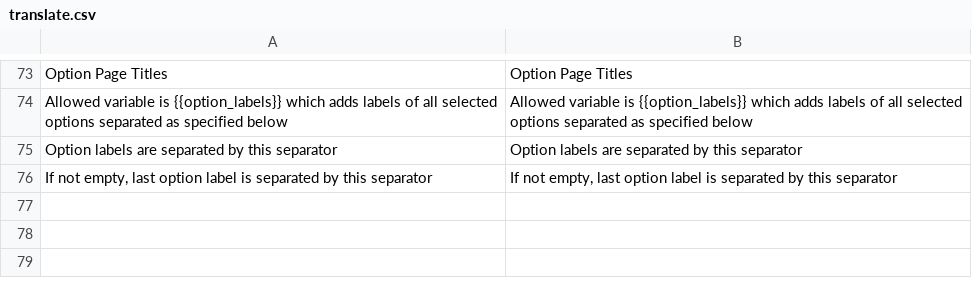
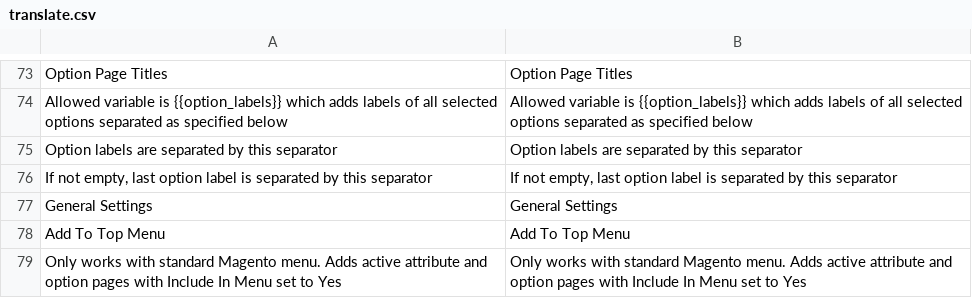
Before and after one commit to osmianski/manadev-magento, a CSV file: extensions/Mana/AttributePage/translate.csv, drawn as a sheet; only a part is shown, gaps mark what is left out.

Commit message:
attribute and option pages added to menu

```diff
--- a/extensions/Mana/AttributePage/translate.csv
+++ b/extensions/Mana/AttributePage/translate.csv
@@ -76 +76,4 @@
 "If not empty, last option label is separated by this separator","If not empty, last option label is separated by this separator"
+"General Settings","General Settings"
+"Add To Top Menu","Add To Top Menu"
+"Only works with standard Magento menu. Adds active attribute and option pages with Include In Menu set to Yes","Only works with standard Magento menu. Adds active attribute and option pages with Include In Menu set to Yes"
```
Also changed, not shown: 8 other files.
